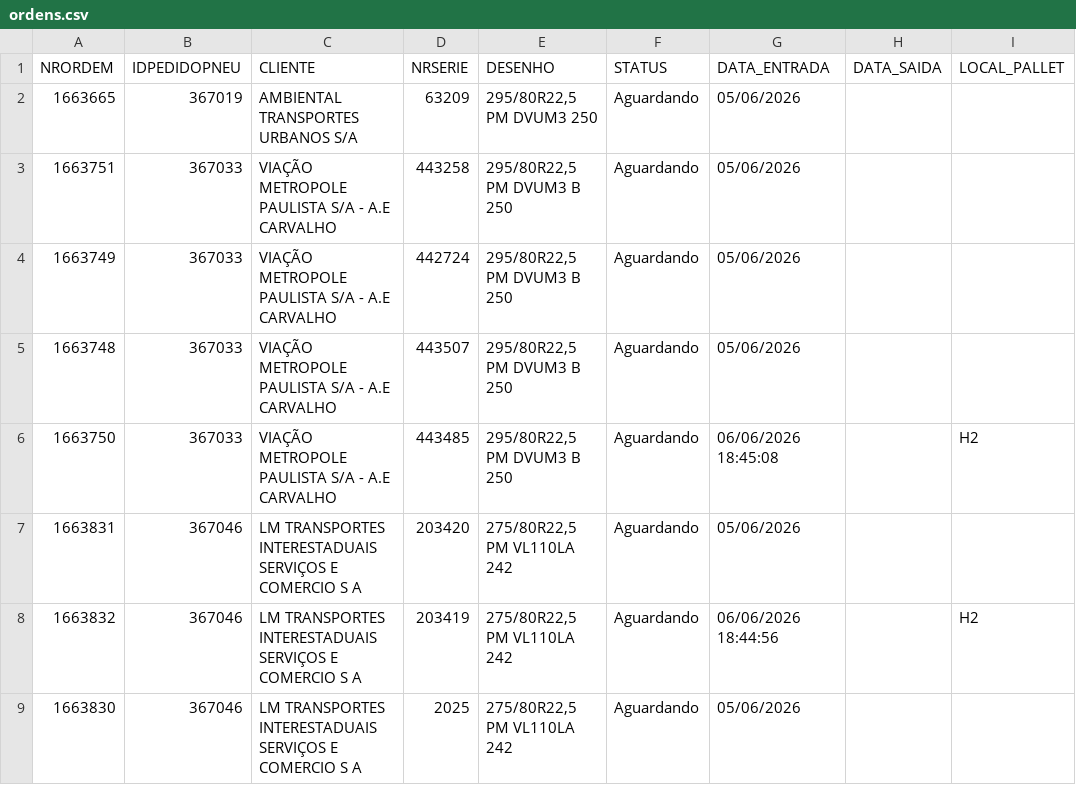
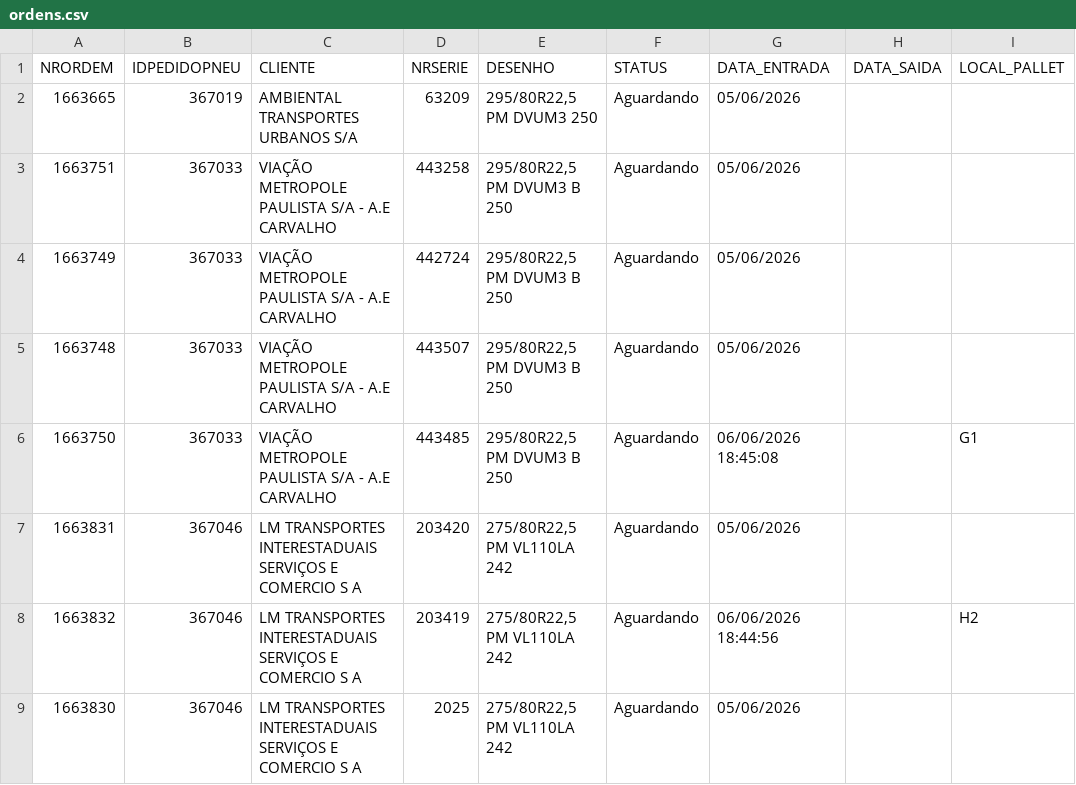
Before and after one commit to tiagoalexandre54/nsa-erp-pneutec, a CSV file: data/ordens.csv, drawn as a sheet; only a part is shown.

Commit message:
Atualiza ordens.csv via ERP NSA

```diff
--- a/data/ordens.csv
+++ b/data/ordens.csv
@@ -5,3 +5,3 @@ NRORDEM,IDPEDIDOPNEU,CLIENTE,NRSERIE,DESENHO,STATUS,DATA_ENTRADA,DATA_SAIDA,LOCA
 1663748,367033,VIAÇÃO METROPOLE PAULISTA S/A - A.E CARVALHO,443507,"295/80R22,5 PM DVUM3 B 250",Aguardando,05/06/2026,,
-1663750,367033,VIAÇÃO METROPOLE PAULISTA S/A - A.E CARVALHO,443485,"295/80R22,5 PM DVUM3 B 250",Aguardando,06/06/2026 18:45:08,,H2
+1663750,367033,VIAÇÃO METROPOLE PAULISTA S/A - A.E CARVALHO,443485,"295/80R22,5 PM DVUM3 B 250",Aguardando,06/06/2026 18:45:08,,G1
 1663831,367046,LM TRANSPORTES INTERESTADUAIS SERVIÇOS E COMERCIO S A,203420,"275/80R22,5 PM VL110LA 242",Aguardando,05/06/2026,,
```
